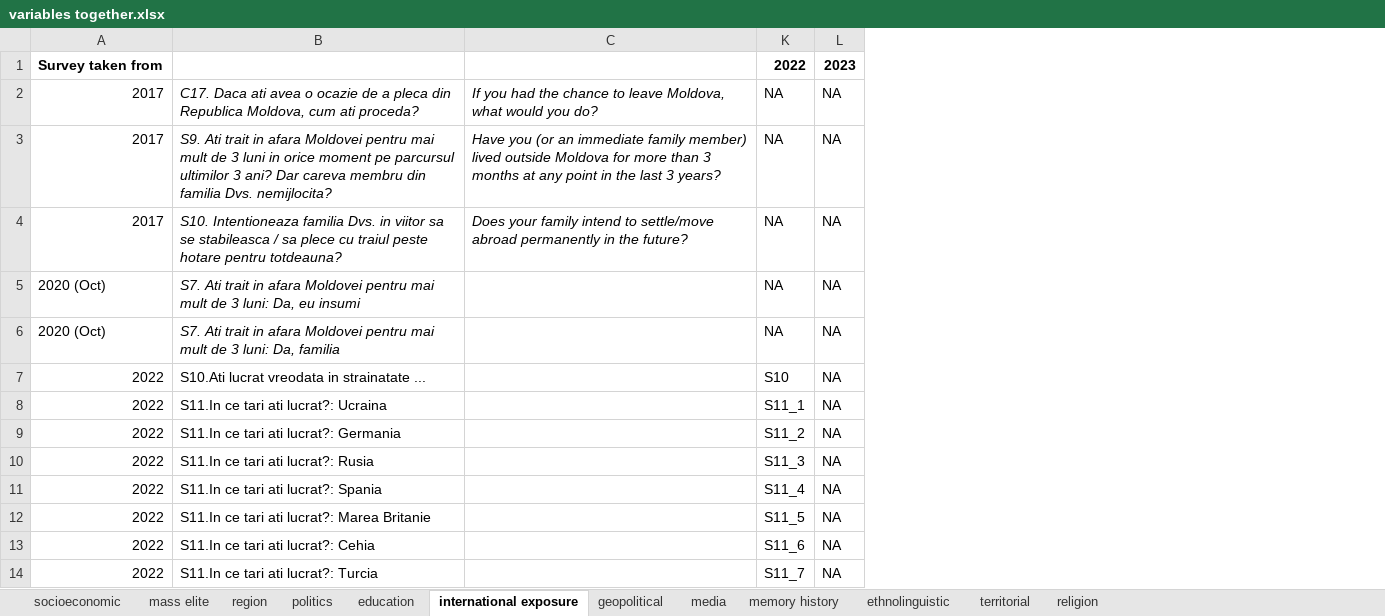
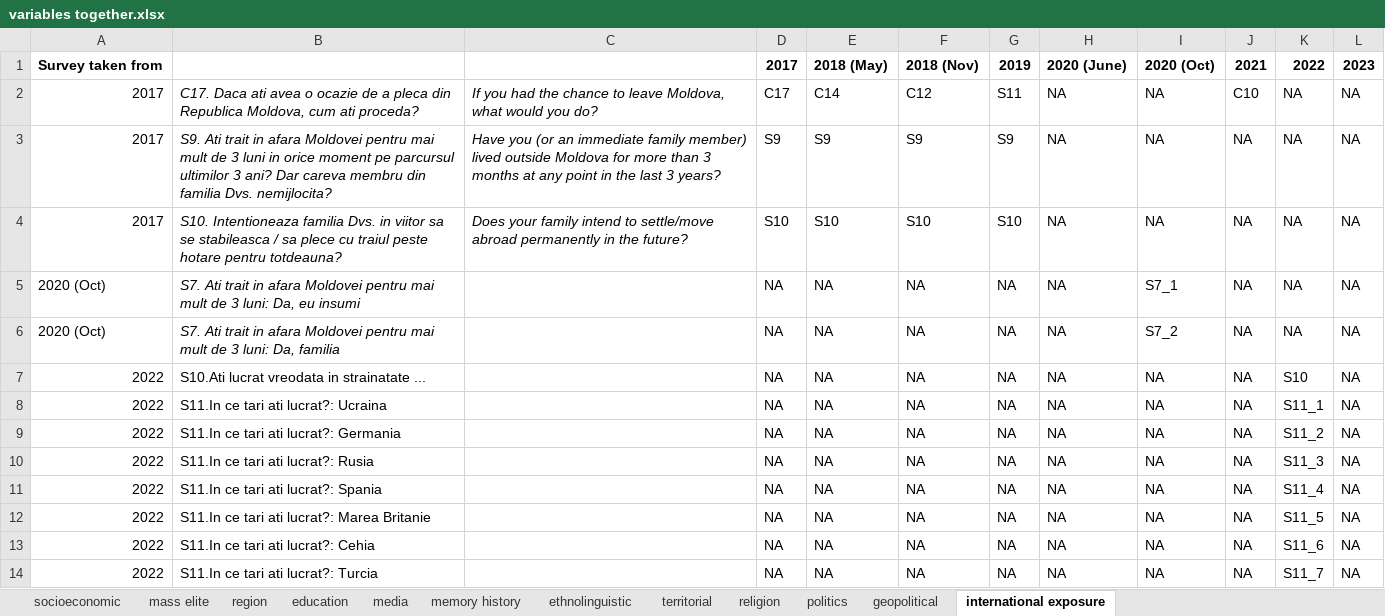
Before and after one commit to ellie-knott/Moldova_general_2026, an Excel workbook: BOP/Surveys/Indicator selection/variables together.xlsx, sheet international exposure, drawn as a sheet; only a part is shown; values as stored, in another font and other column widths than the file's, no borders; conditional formats not drawn; the diff names each change by its address in the sheet, - before the commit and + after, or states it on an @@ line.

```diff
--- a/BOP/Surveys/Indicator selection/variables together.xlsx (sheet international exposure)
+++ b/BOP/Surveys/Indicator selection/variables together.xlsx (sheet international exposure)
@@ sheet tab order changed: socioeconomic | mass elite | region | education | media | memory history | ethnolinguistic | territorial | religion | politics | geopolitical | international exposure @@
@@ column D unhidden, rows 1-14: 2017 | C17 | S9 | S10 | NA | NA | NA | NA | NA | NA | NA | NA | NA | NA @@
@@ column E unhidden, rows 1-14: 2018 (May) | C14 | S9 | S10 | NA | NA | NA | NA | NA | NA | NA | NA | NA | NA @@
@@ column F unhidden, rows 1-14: 2018 (Nov) | C12 | S9 | S10 | NA | NA | NA | NA | NA | NA | NA | NA | NA | NA @@
@@ column G unhidden, rows 1-14: 2019 | S11 | S9 | S10 | NA | NA | NA | NA | NA | NA | NA | NA | NA | NA @@
@@ column H unhidden, rows 1-14: 2020 (June) | NA | NA | NA | NA | NA | NA | NA | NA | NA | NA | NA | NA | NA @@
@@ column I unhidden, rows 1-14: 2020 (Oct) | NA | NA | NA | S7_1 | S7_2 | NA | NA | NA | NA | NA | NA | NA | NA @@
@@ column J unhidden, rows 1-14: 2021 | C10 | NA | NA | NA | NA | NA | NA | NA | NA | NA | NA | NA | NA @@
```
Also changed, not shown: sheet ethnolinguistic, sheet mass elite, sheet socioeconomic, sheet media, sheet region, sheet religion, 4 more sheets, hidden cells, 7 other files.
